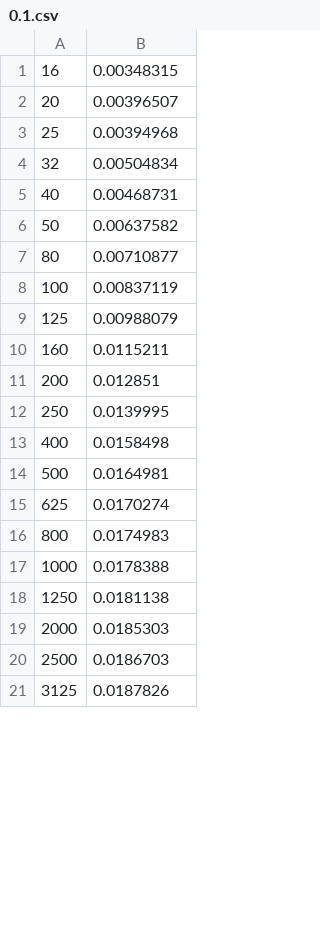
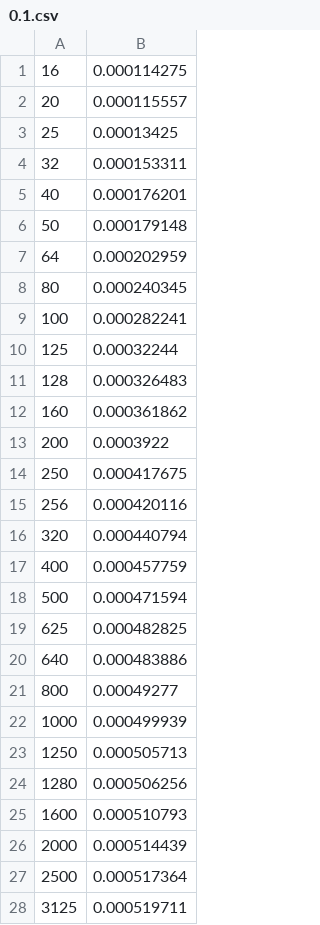
Before and after one commit to Jika-1366/DFA_Predecessor, a CSV file: F/0.1.csv, drawn as a sheet; only a part is shown; the diff covers the shown part only.

```diff
--- a/F/0.1.csv
+++ b/F/0.1.csv
@@ -1,21 +1,28 @@
-16,0.00348315
-20,0.00396507
-25,0.00394968
-32,0.00504834
-40,0.00468731
-50,0.00637582
-80,0.00710877
-100,0.00837119
-125,0.00988079
-160,0.0115211
-200,0.012851
-250,0.0139995
-400,0.0158498
-500,0.0164981
-625,0.0170274
-800,0.0174983
-1000,0.0178388
-1250,0.0181138
-2000,0.0185303
-2500,0.0186703
-3125,0.0187826
+16,0.000114275
+20,0.000115557
+25,0.00013425
+32,0.000153311
+40,0.000176201
+50,0.000179148
+64,0.000202959
+80,0.000240345
+100,0.000282241
+125,0.00032244
+128,0.000326483
+160,0.000361862
+200,0.0003922
+250,0.000417675
+256,0.000420116
+320,0.000440794
+400,0.000457759
+500,0.000471594
+625,0.000482825
+640,0.000483886
+800,0.00049277
+1000,0.000499939
+1250,0.000505713
+1280,0.000506256
+1600,0.000510793
+2000,0.000514439
+2500,0.000517364
+3125,0.000519711
```
Also changed, not shown: 24 added rows and 8 edited cells elsewhere in this file, F/0.2.csv, F/0.3.csv, 42 other files.
